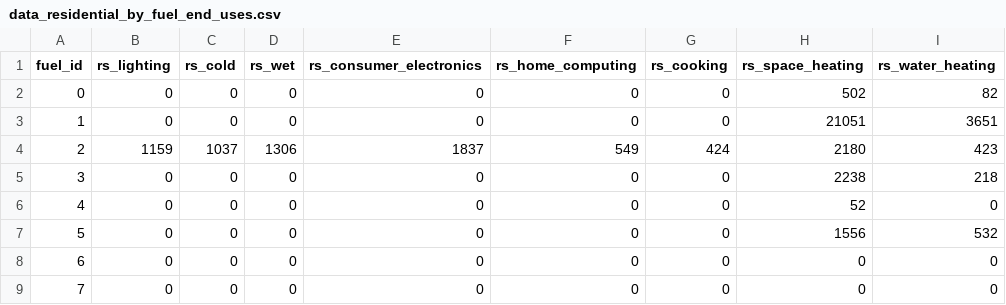
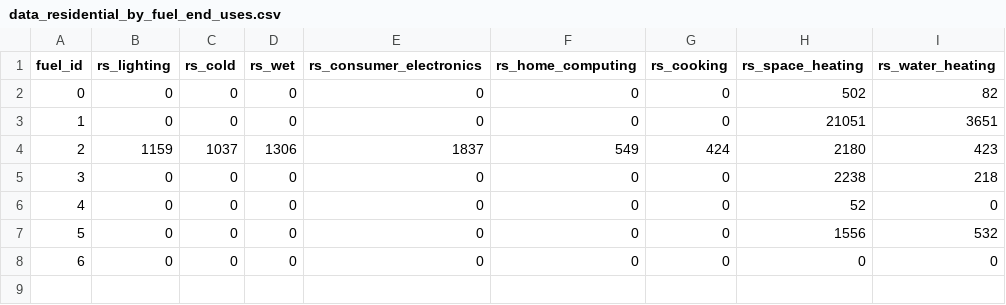
Before and after one commit to willu47/energy_demand, a CSV file: data/submodel_residential/data_residential_by_fuel_end_uses.csv, drawn as a sheet; the diff names each change by its address in the sheet, - before the commit and + after, or states it on an @@ line.

```diff
--- a/data/submodel_residential/data_residential_by_fuel_end_uses.csv
+++ b/data/submodel_residential/data_residential_by_fuel_end_uses.csv
-row 9: 7 | 0 | 0 | 0 | 0 | 0 | 0 | 0 | 0
```
Also changed, not shown: data/submodel_service/data_service_by_fuel_end_uses.csv, 12 other files.
